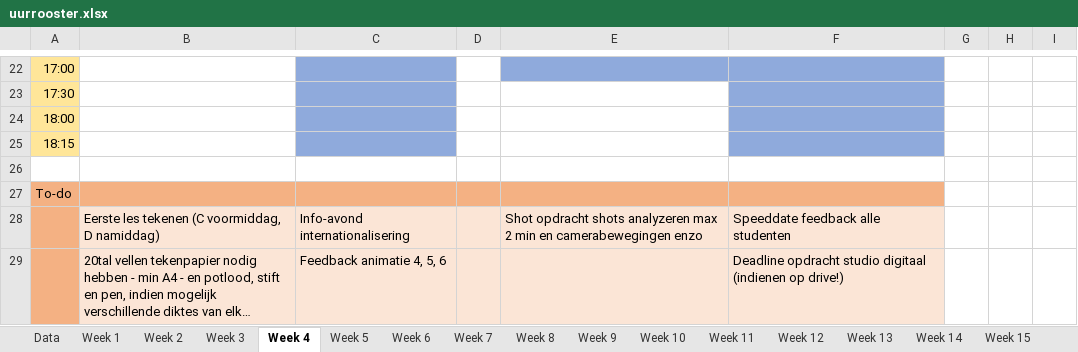
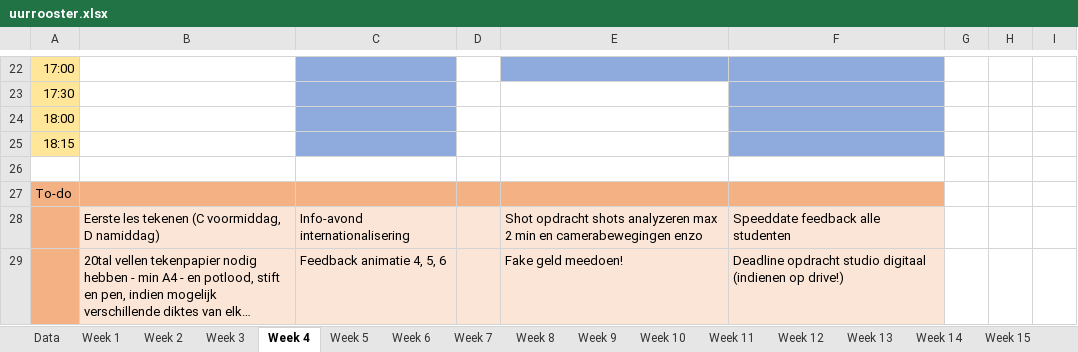
Before and after one commit to ninjahisser/LUCA-2, an Excel workbook: uurrooster.xlsx, sheet Week 4, drawn as a sheet; only a part is shown, gaps mark what is left out; values as stored, in another font and other column widths than the file's, no borders; conditional formats not drawn; the diff names each change by its address in the sheet, - before the commit and + after, or states it on an @@ line.

```diff
--- a/uurrooster.xlsx (sheet Week 4)
+++ b/uurrooster.xlsx (sheet Week 4)
-E29: (empty)
+E29: Fake geld meedoen!
```
Also changed, not shown: sheet Week 2, 25 other files.
